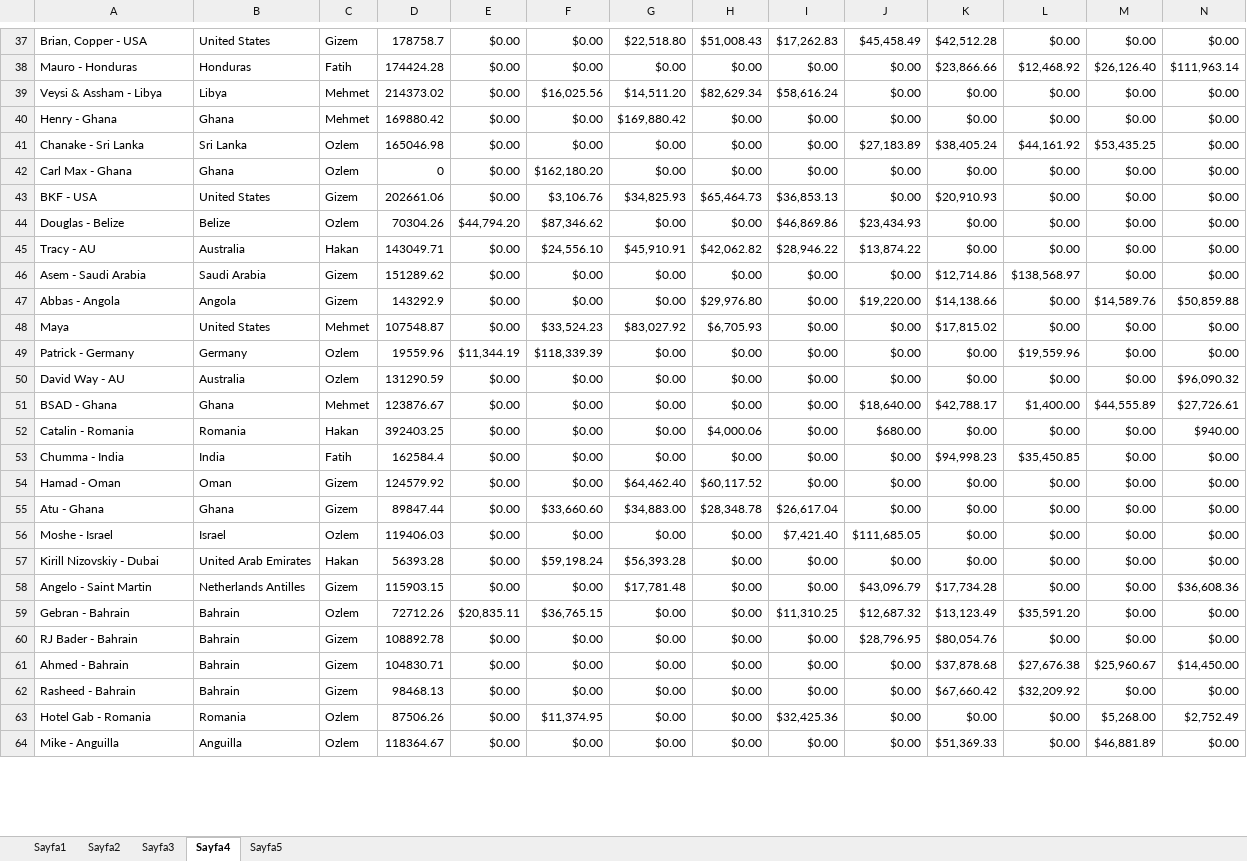
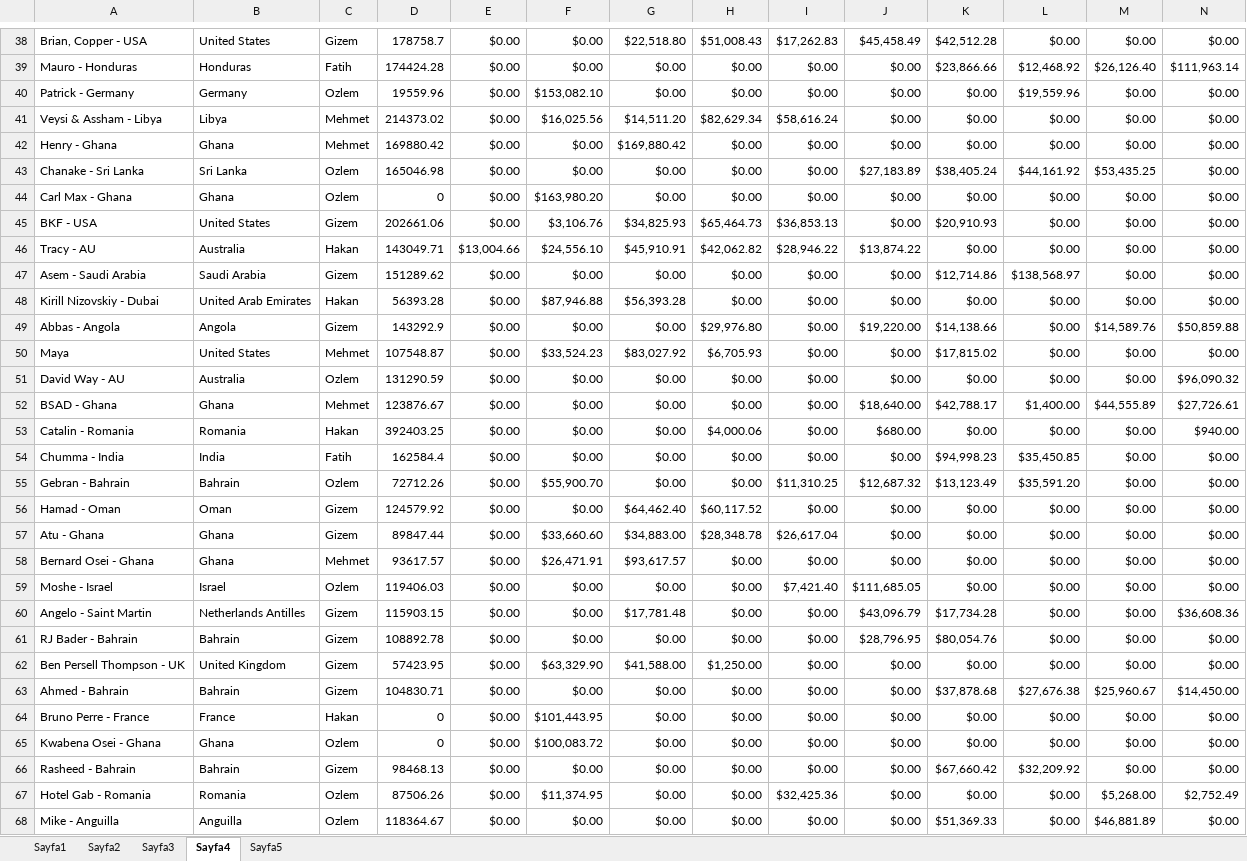
Before and after one commit to Thusuaso/new-vite-servis, an Excel workbook: resource_api/raporlar/dosyalar/mkRaporlari.xlsx, sheet Sayfa4, drawn as a sheet; only a part is shown, gaps mark what is left out; values as stored, in another font and other column widths than the file's, no borders; removed rows and columns are numbered as before the commit, all else as after; rows hold the shown columns only; the diff covers the shown part only; the diff names each change by its address in the sheet, - before the commit and + after, or states it on an @@ line.

```diff
--- a/resource_api/raporlar/dosyalar/mkRaporlari.xlsx (sheet Sayfa4)
+++ b/resource_api/raporlar/dosyalar/mkRaporlari.xlsx (sheet Sayfa4)
+row 40: Patrick - Germany | Germany | Ozlem | 19559.96 | $0.00 | $153,082.10 | $0.00 | $0.00 | $0.00 | $0.00 | $0.00 | $19,559.96 | $0.00 | $0.00
-F44: $162,180.20
+F44: $163,980.20
-row 44: Douglas - Belize | Belize | Ozlem | 70304.26 | $44,794.20 | $87,346.62 | $0.00 | $0.00 | $46,869.86 | $23,434.93 | $0.00 | $0.00 | $0.00 | $0.00
-E46: $0.00
+E46: $13,004.66
+row 48: Kirill Nizovskiy - Dubai | United Arab Emirates | Hakan | 56393.28 | $0.00 | $87,946.88 | $56,393.28 | $0.00 | $0.00 | $0.00 | $0.00 | $0.00 | $0.00 | $0.00
-row 49: Patrick - Germany | Germany | Ozlem | 19559.96 | $11,344.19 | $118,339.39 | $0.00 | $0.00 | $0.00 | $0.00 | $0.00 | $19,559.96 | $0.00 | $0.00
+row 55: Gebran - Bahrain | Bahrain | Ozlem | 72712.26 | $0.00 | $55,900.70 | $0.00 | $0.00 | $11,310.25 | $12,687.32 | $13,123.49 | $35,591.20 | $0.00 | $0.00
+row 58: Bernard Osei - Ghana | Ghana | Mehmet | 93617.57 | $0.00 | $26,471.91 | $93,617.57 | $0.00 | $0.00 | $0.00 | $0.00 | $0.00 | $0.00 | $0.00
-row 57: Kirill Nizovskiy - Dubai | United Arab Emirates | Hakan | 56393.28 | $0.00 | $59,198.24 | $56,393.28 | $0.00 | $0.00 | $0.00 | $0.00 | $0.00 | $0.00 | $0.00
-row 59: Gebran - Bahrain | Bahrain | Ozlem | 72712.26 | $20,835.11 | $36,765.15 | $0.00 | $0.00 | $11,310.25 | $12,687.32 | $13,123.49 | $35,591.20 | $0.00 | $0.00
+row 62: Ben Persell Thompson - UK | United Kingdom | Gizem | 57423.95 | $0.00 | $63,329.90 | $41,588.00 | $1,250.00 | $0.00 | $0.00 | $0.00 | $0.00 | $0.00 | $0.00
+row 64: Bruno Perre - France | France | Hakan | 0 | $0.00 | $101,443.95 | $0.00 | $0.00 | $0.00 | $0.00 | $0.00 | $0.00 | $0.00 | $0.00
+row 65: Kwabena Osei - Ghana | Ghana | Ozlem | 0 | $0.00 | $100,083.72 | $0.00 | $0.00 | $0.00 | $0.00 | $0.00 | $0.00 | $0.00 | $0.00
```
Also changed, not shown: 28 added rows, 20 removed rows, 1 moved row and 33 edited cells elsewhere in this sheet, sheet Sayfa1, sheet Sayfa3, sheet Sayfa2, sheet Sayfa5, resource_api/raporlar/dosyalar/sevkiyat_listesi.xlsx, 17 other files.
